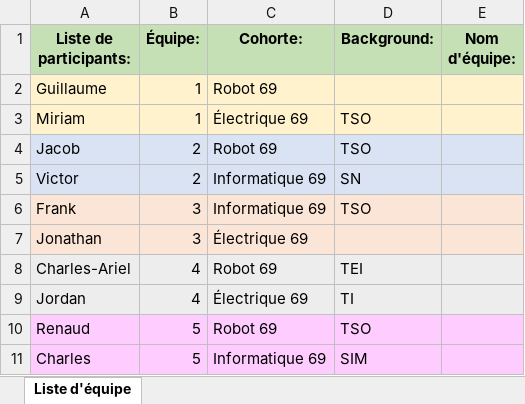
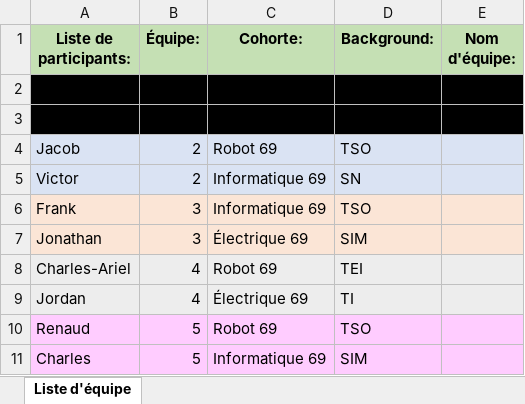
Before and after one commit to Jabooby/CCI_UdeS, an Excel workbook: Competition/Summer_2024/Liste des équipes.xlsx, sheet Liste d'équipe, drawn as a sheet; values as stored, in another font and other column widths than the file's, no borders; the diff names each change by its address in the sheet, - before the commit and + after, or states it on an @@ line.

```diff
--- a/Competition/Summer_2024/Liste des équipes.xlsx (sheet Liste d'équipe)
+++ b/Competition/Summer_2024/Liste des équipes.xlsx (sheet Liste d'équipe)
-A2:E3 fill: #FFF2CC
+A2:E3 fill: #000000
-D7 (Background:): (empty)
+D7 (Background:): SIM
```
Also changed, not shown: 8 other files.
